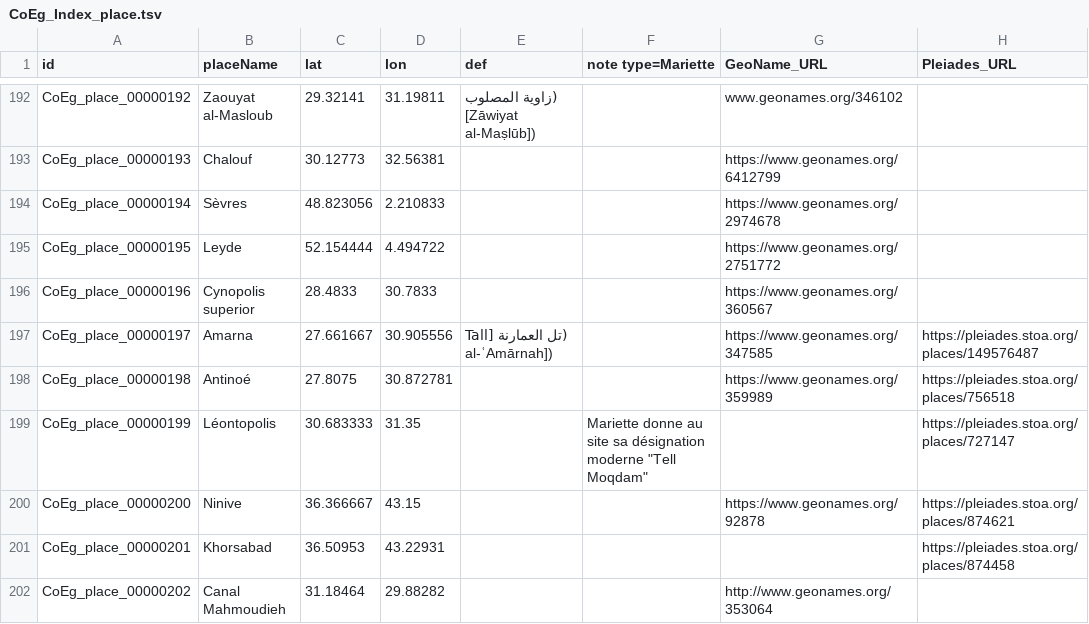
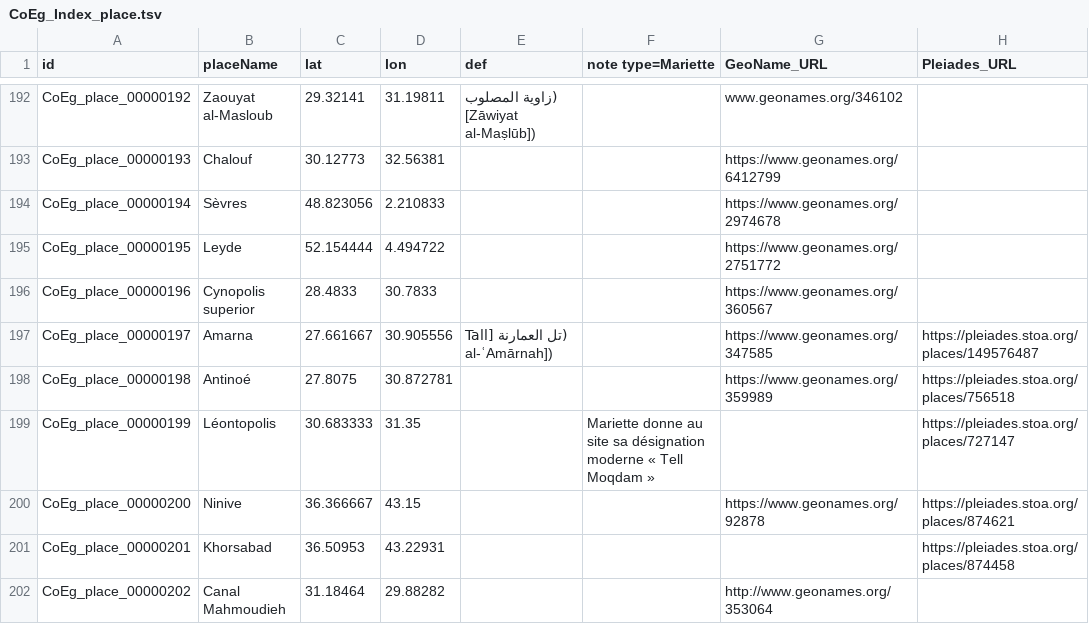
Before and after one commit to ThLebee/CoEg, a TSV file: archives/CoEg_Index/2022-07/CoEg_Index_place.tsv, drawn as a sheet; only a part is shown, gaps mark what is left out; the diff names each change by its address in the sheet, - before the commit and + after, or states it on an @@ line.

Commit message:
Update CoEg_Index_place.tsv

```diff
--- a/archives/CoEg_Index/2022-07/CoEg_Index_place.tsv
+++ b/archives/CoEg_Index/2022-07/CoEg_Index_place.tsv
-F199 (note type=Mariette): …désignation moderne "Tell Moqdam"
+F199 (note type=Mariette): …désignation moderne « Tell Moqdam »
```
